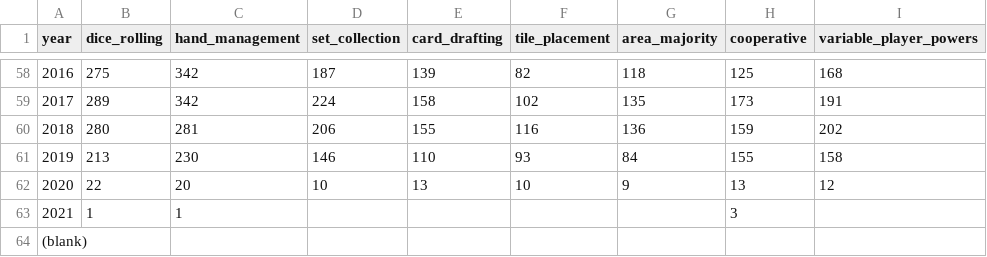
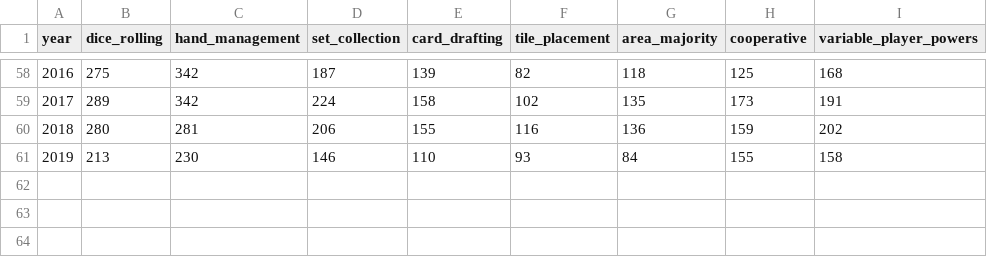
Before and after one commit to dani-richmond/498-DV-narrative, a CSV file: boardgames_mechanics.csv, drawn as a sheet; only a part is shown, gaps mark what is left out.

Commit message:
Add files via upload

```diff
--- a/boardgames_mechanics.csv
+++ b/boardgames_mechanics.csv
@@ -61,4 +61 @@ year,dice_rolling,hand_management,set_collection,card_drafting,tile_placement,ar
 2019,213,230,146,110,93,84,155,158
-2020,22,20,10,13,10,9,13,12
-2021,1,1,,,,,3,
-(blank),,,,,,,,
```
